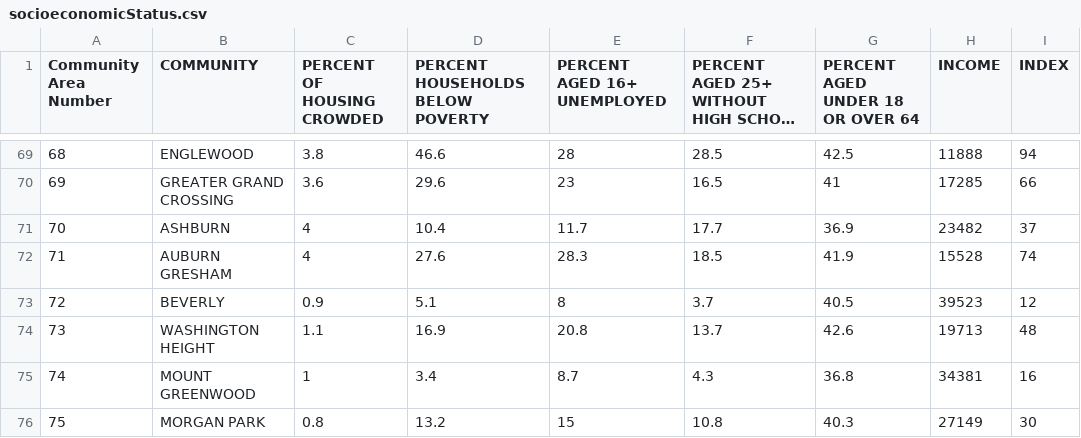
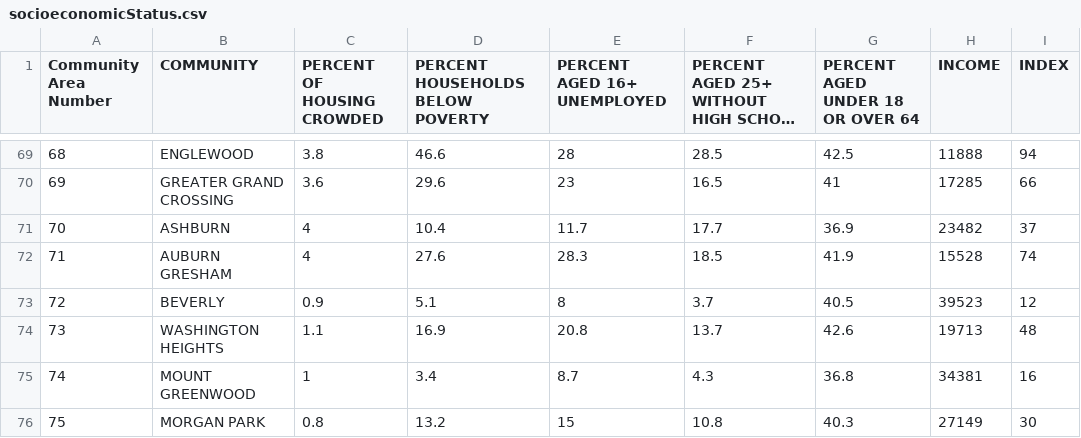
Before and after one commit to emelo2/cs-424, a CSV file: socioeconomicStatus.csv, drawn as a sheet; only a part is shown, gaps mark what is left out; long unchanged cells end in …; the diff names each change by its address in the sheet, - before the commit and + after, or states it on an @@ line.

```diff
--- a/socioeconomicStatus.csv
+++ b/socioeconomicStatus.csv
-B74 (COMMUNITY): WASHINGTON HEIGHT
+B74 (COMMUNITY): WASHINGTON HEIGHTS
```
Also changed, not shown: 1 other file.
